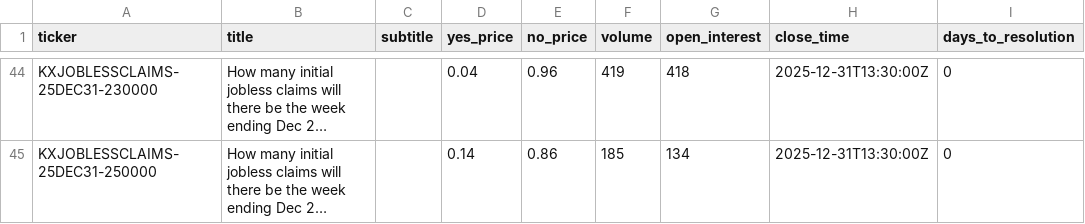
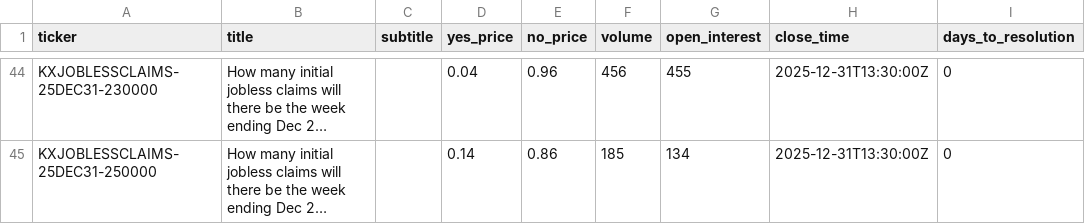
Before and after one commit to ChunTungZhuangLeo/moondev_follow, a CSV file: src/data/kalshiv2_live_1227/markets.csv, drawn as a sheet; only a part is shown, gaps mark what is left out; long unchanged cells end in …; the diff covers the shown part only; the diff names each change by its address in the sheet, - before the commit and + after, or states it on an @@ line.

```diff
--- a/src/data/kalshiv2_live_1227/markets.csv
+++ b/src/data/kalshiv2_live_1227/markets.csv
-F44 (volume): 419
+F44 (volume): 456
-G44 (open_interest): 418
+G44 (open_interest): 455
```
Also changed, not shown: 4 added rows, 4 removed rows and 53 edited cells elsewhere in this file, src/data/kalshiv2_live_1227/price_history.csv, src/data/kalshiv2_live_1227/trades.csv, 1 other file.
